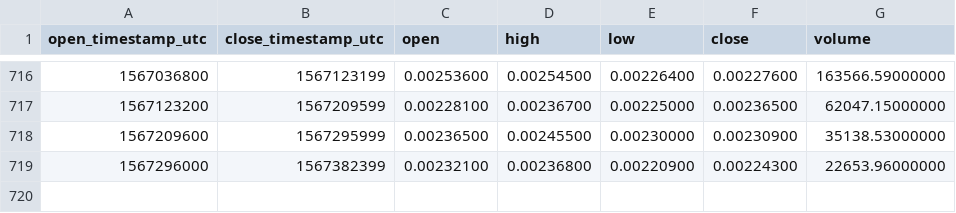
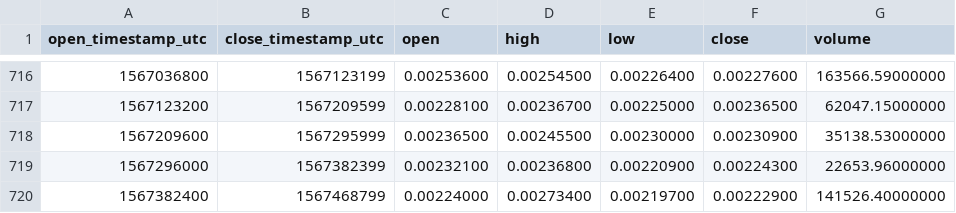
Before and after one commit to cryptobigbro/binance-STRATETH, a CSV file: binance-STRATETH-1d.csv, drawn as a sheet; only a part is shown, gaps mark what is left out; the diff names each change by its address in the sheet, - before the commit and + after, or states it on an @@ line.

Commit message:
Update OHLCV data.

```diff
--- a/binance-STRATETH-1d.csv
+++ b/binance-STRATETH-1d.csv
+row 720: 1567382400 | 1567468799 | 0.00224000 | 0.00273400 | 0.00219700 | 0.00222900 | 141526.40000000
```
Also changed, not shown: 1 other file.
